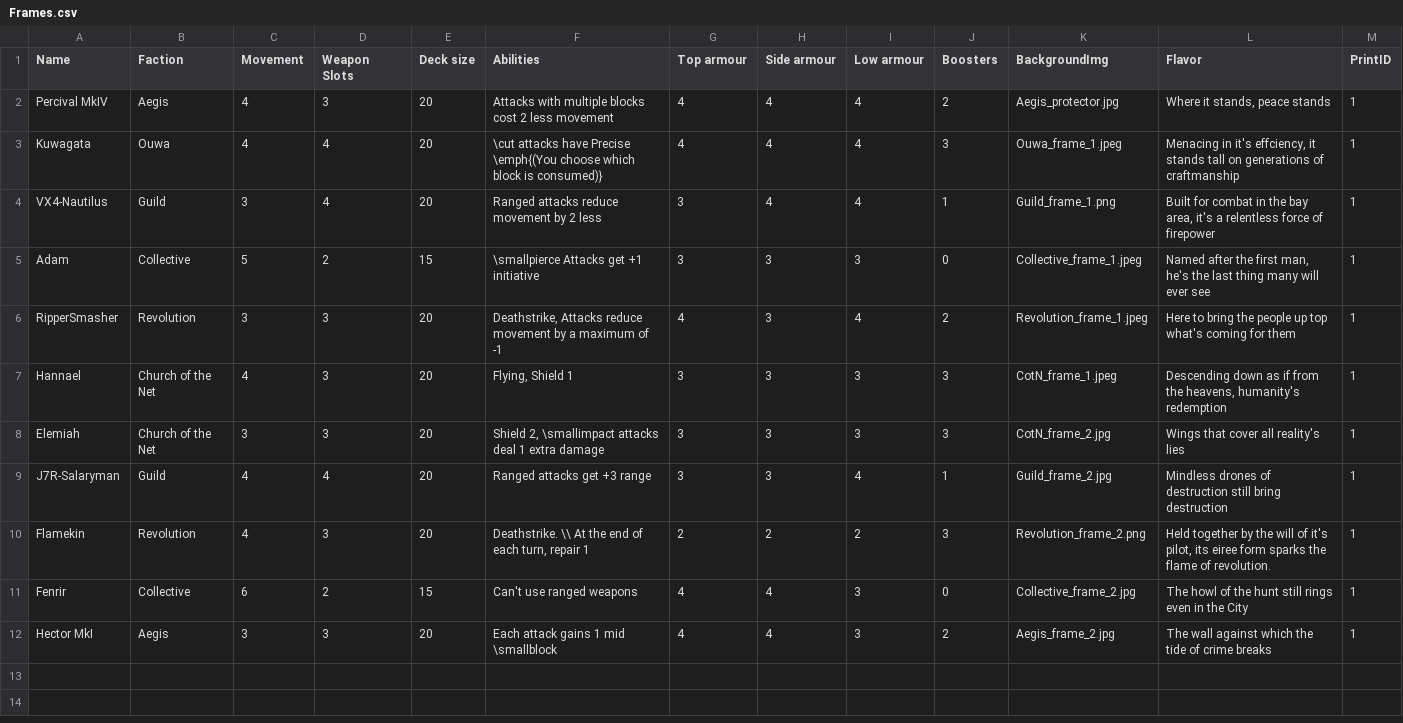
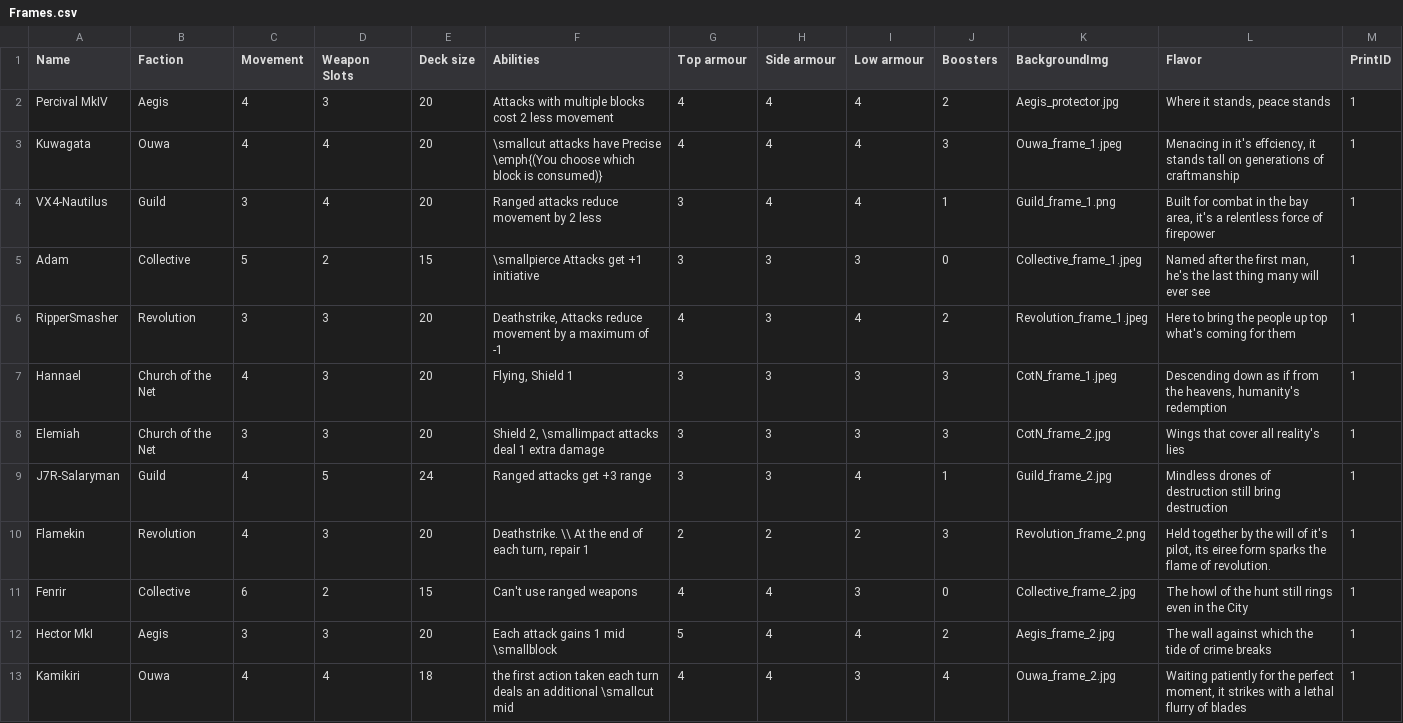
Before and after one commit to thesilencelies/mobileSuitGame, a CSV file: Frames.csv, drawn as a sheet.

Commit message:
new frame wip

```diff
--- a/Frames.csv
+++ b/Frames.csv
@@ -2,3 +2,3 @@ Name,Faction,Movement,Weapon Slots,Deck size,Abilities,Top armour,Side armour,Lo
 Percival MkIV,Aegis,4,3,20,Attacks with multiple blocks cost 2 less movement,4,4,4,2,Aegis_protector.jpg,"Where it stands, peace stands",1
-Kuwagata,Ouwa,4,4,20,\cut attacks have Precise \emph{(You choose which block is consumed)},4,4,4,3,Ouwa_frame_1.jpeg,"Menacing in it's effciency, it stands tall on generations of craftmanship",1
+Kuwagata,Ouwa,4,4,20,\smallcut attacks have Precise \emph{(You choose which block is consumed)},4,4,4,3,Ouwa_frame_1.jpeg,"Menacing in it's effciency, it stands tall on generations of craftmanship",1
 VX4-Nautilus,Guild,3,4,20,Ranged attacks reduce movement by 2 less,3,4,4,1,Guild_frame_1.png,"Built for combat in the bay area, it's a relentless force of firepower",1
@@ -8,5 +8,6 @@ Hannael,Church of the Net,4,3,20,"Flying, Shield 1",3,3,3,3,CotN_frame_1.jpeg,"D
 Elemiah,Church of the Net,3,3,20,"Shield 2, \smallimpact attacks deal 1 extra damage",3,3,3,3,CotN_frame_2.jpg,Wings that cover all reality's lies,1
-J7R-Salaryman,Guild,4,4,20,Ranged attacks get +3 range,3,3,4,1,Guild_frame_2.jpg,Mindless drones of destruction still bring destruction,1
+J7R-Salaryman,Guild,4,5,24,Ranged attacks get +3 range,3,3,4,1,Guild_frame_2.jpg,Mindless drones of destruction still bring destruction,1
 Flamekin,Revolution,4,3,20,"Deathstrike. \\ At the end of each turn, repair 1",2,2,2,3,Revolution_frame_2.png,"Held together by the will of it's pilot, its eiree form sparks the flame of revolution.",1
 Fenrir,Collective,6,2,15,Can't use ranged weapons,4,4,3,0,Collective_frame_2.jpg,The howl of the hunt still rings even in the City,1
-Hector MkI,Aegis,3,3,20,Each attack gains 1 mid \smallblock,4,4,3,2,Aegis_frame_2.jpg,The wall against which the tide of crime breaks,1
+Hector MkI,Aegis,3,3,20,Each attack gains 1 mid \smallblock,5,4,4,2,Aegis_frame_2.jpg,The wall against which the tide of crime breaks,1
+Kamikiri,Ouwa,4,4,18,the first action taken each turn deals an additional \smallcut mid,4,4,3,4,Ouwa_frame_2.jpg,"Waiting patiently for the perfect moment, it strikes with a lethal flurry of blades",1
```
Also changed, not shown: decks/deck_salary.csv, 2 other files.
